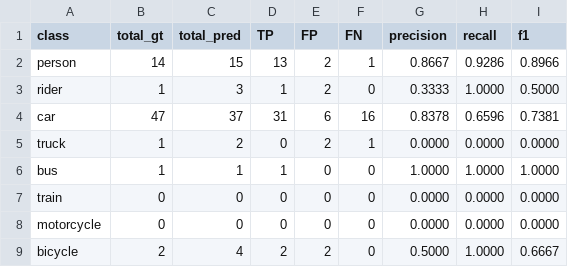
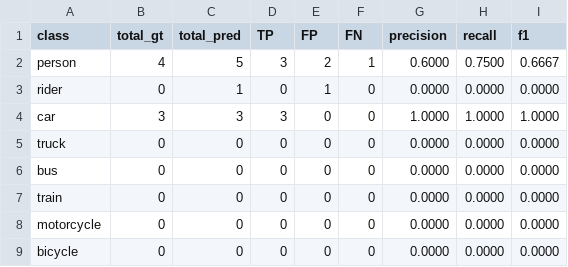
Before and after one commit to ccahilly/CS281-Final-Project, a CSV file: evaluation_output/detailed_metrics.csv, drawn as a sheet.

```diff
--- a/evaluation_output/detailed_metrics.csv
+++ b/evaluation_output/detailed_metrics.csv
@@ -1,9 +1,9 @@
 class,total_gt,total_pred,TP,FP,FN,precision,recall,f1
-person,14,15,13,2,1,0.8667,0.9286,0.8966
-rider,1,3,1,2,0,0.3333,1.0000,0.5000
-car,47,37,31,6,16,0.8378,0.6596,0.7381
-truck,1,2,0,2,1,0.0000,0.0000,0.0000
-bus,1,1,1,0,0,1.0000,1.0000,1.0000
+person,4,5,3,2,1,0.6000,0.7500,0.6667
+rider,0,1,0,1,0,0.0000,0.0000,0.0000
+car,3,3,3,0,0,1.0000,1.0000,1.0000
+truck,0,0,0,0,0,0.0000,0.0000,0.0000
+bus,0,0,0,0,0,0.0000,0.0000,0.0000
 train,0,0,0,0,0,0.0000,0.0000,0.0000
 motorcycle,0,0,0,0,0,0.0000,0.0000,0.0000
-bicycle,2,4,2,2,0,0.5000,1.0000,0.6667
+bicycle,0,0,0,0,0,0.0000,0.0000,0.0000
```
Also changed, not shown: 5 other files.
